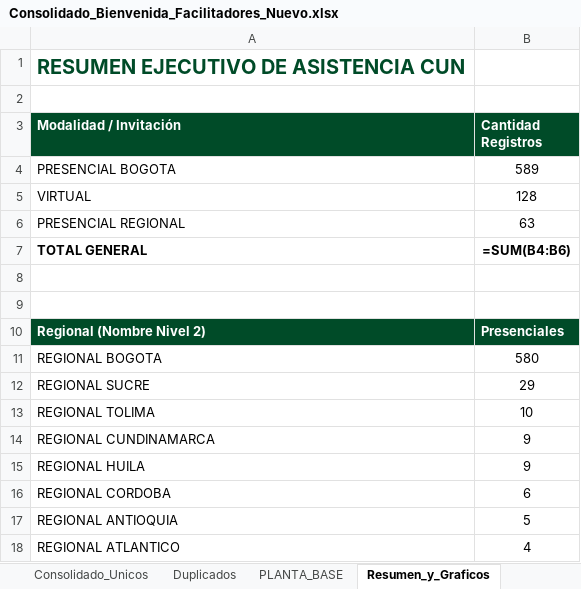
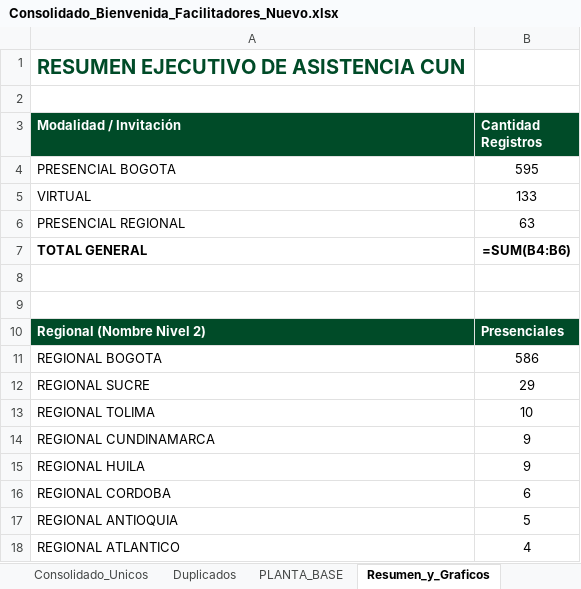
Before and after one commit to efi-cun/Cunectate_al_parche, an Excel workbook: Consolidado_Bienvenida_Facilitadores_Nuevo.xlsx, sheet Resumen_y_Graficos, drawn as a sheet; values as stored, in another font and other column widths than the file's, no borders; formulas without a stored value are shown as written; charts and pictures not drawn; the diff names each change by its address in the sheet, - before the commit and + after, or states it on an @@ line.

```diff
--- a/Consolidado_Bienvenida_Facilitadores_Nuevo.xlsx (sheet Resumen_y_Graficos)
+++ b/Consolidado_Bienvenida_Facilitadores_Nuevo.xlsx (sheet Resumen_y_Graficos)
-B4 (Cantidad Registros): 589
+B4 (Cantidad Registros): 595
-B5 (Cantidad Registros): 128
+B5 (Cantidad Registros): 133
-B11 (Cantidad Registros): 580
+B11 (Cantidad Registros): 586
```
Also changed, not shown: sheet Consolidado_Unicos, sheet Duplicados, 4 other files.
